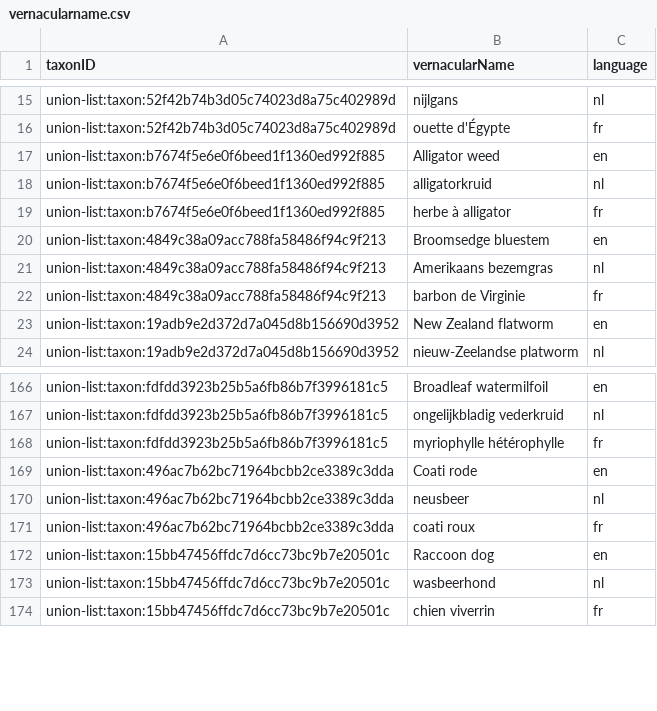
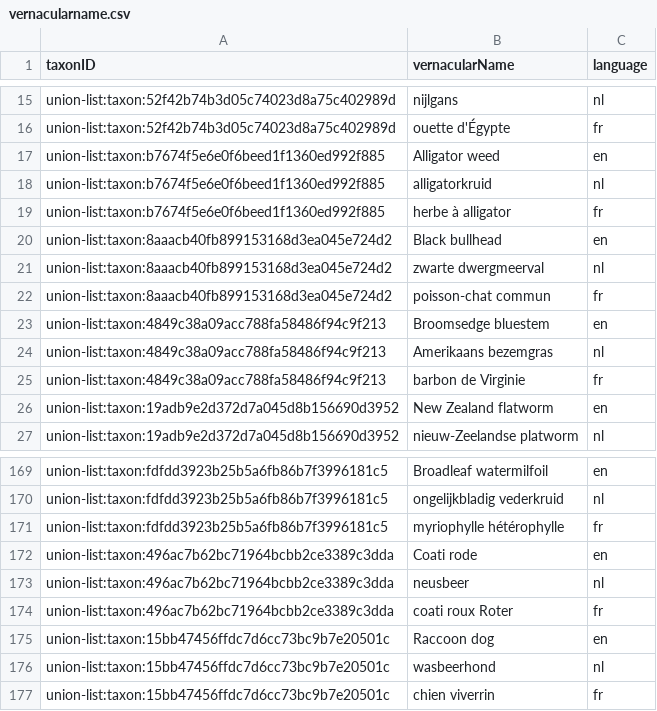
Before and after one commit to riparias/union-list, a CSV file: data/processed/vernacularname.csv, drawn as a sheet; only a part is shown, gaps mark what is left out.

```diff
--- a/data/processed/vernacularname.csv
+++ b/data/processed/vernacularname.csv
@@ -19,2 +19,5 @@ union-list:taxon:b7674f5e6e0f6beed1f1360ed992f885,alligatorkruid,nl
 union-list:taxon:b7674f5e6e0f6beed1f1360ed992f885,herbe à alligator,fr
+union-list:taxon:8aaacb40fb899153168d3ea045e724d2,Black bullhead,en
+union-list:taxon:8aaacb40fb899153168d3ea045e724d2,zwarte dwergmeerval,nl
+union-list:taxon:8aaacb40fb899153168d3ea045e724d2,poisson-chat commun,fr
 union-list:taxon:4849c38a09acc788fa58486f94c9f213,Broomsedge bluestem,en
@@ -170,3 +173,3 @@ union-list:taxon:496ac7b62bc71964bcbb2ce3389c3dda,Coati rode,en
 union-list:taxon:496ac7b62bc71964bcbb2ce3389c3dda,neusbeer,nl
-union-list:taxon:496ac7b62bc71964bcbb2ce3389c3dda,coati roux,fr
+union-list:taxon:496ac7b62bc71964bcbb2ce3389c3dda,coati roux  Roter,fr
 union-list:taxon:15bb47456ffdc7d6cc73bc9b7e20501c,Raccoon dog,en
```
Also changed, not shown: data/processed/description.csv, data/processed/taxon.csv, 2 other files.
